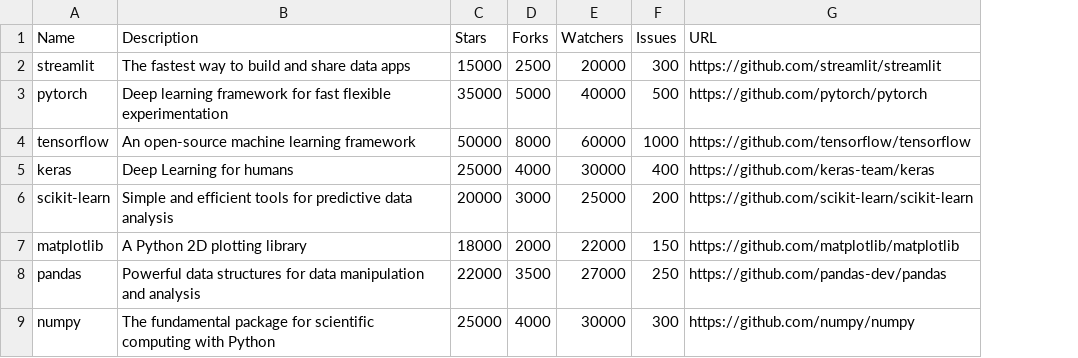
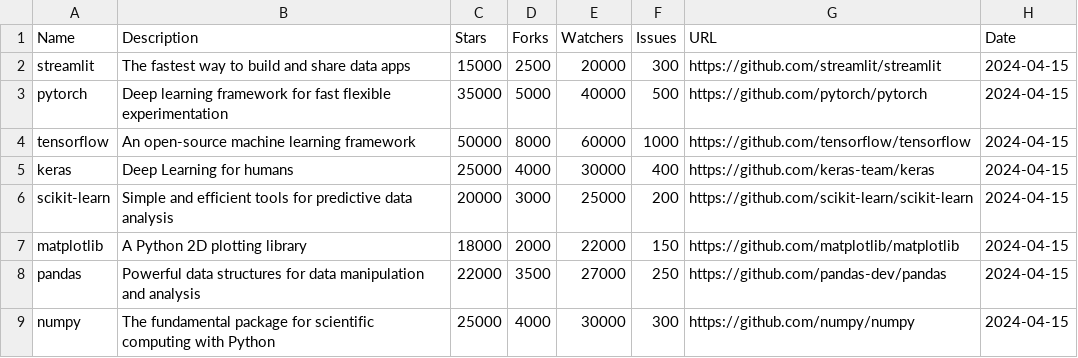
Before and after one commit to Ivyratermgwangqa/github-top-repos-analysis, a CSV file: github_repos.csv, drawn as a sheet; the diff names each change by its address in the sheet, - before the commit and + after, or states it on an @@ line.

Commit message:
Update github_repos.csv

```diff
--- a/github_repos.csv
+++ b/github_repos.csv
+column H (Date), rows 2-9: all 2024-04-15
```
